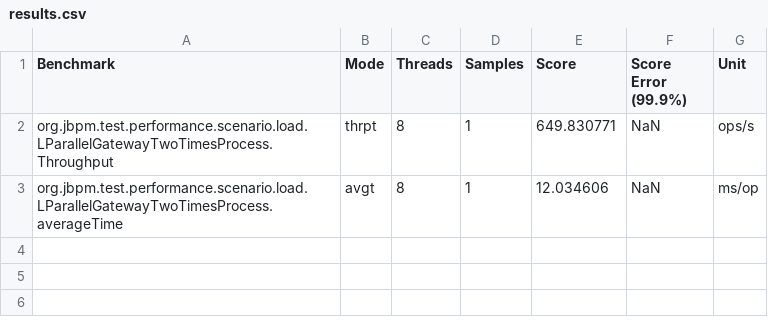
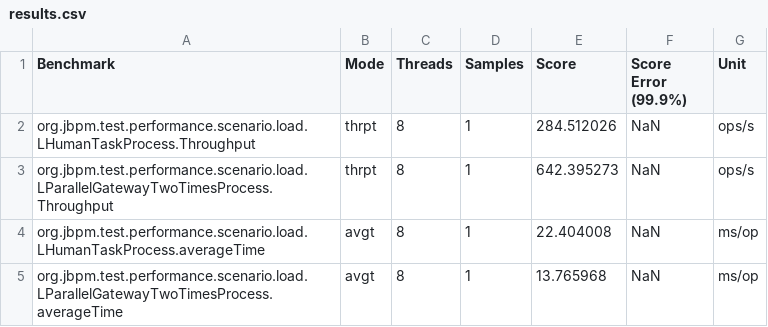
Before and after one commit to apache/incubator-kie-benchmarks, a CSV file: jbpm-benchmarks/jbpm-performance-tests-jmh/results.csv, drawn as a sheet.

Commit message:
JMH Jbpm performance tests completed and should be ready to try on Jenkins.

```diff
--- a/jbpm-benchmarks/jbpm-performance-tests-jmh/results.csv
+++ b/jbpm-benchmarks/jbpm-performance-tests-jmh/results.csv
@@ -1,3 +1,5 @@
 "Benchmark","Mode","Threads","Samples","Score","Score Error (99.9%)","Unit"
-"org.jbpm.test.performance.scenario.load.LParallelGatewayTwoTimesProcess.Throughput","thrpt",8,1,649.830771,NaN,"ops/s"
-"org.jbpm.test.performance.scenario.load.LParallelGatewayTwoTimesProcess.averageTime","avgt",8,1,12.034606,NaN,"ms/op"
+"org.jbpm.test.performance.scenario.load.LHumanTaskProcess.Throughput","thrpt",8,1,284.512026,NaN,"ops/s"
+"org.jbpm.test.performance.scenario.load.LParallelGatewayTwoTimesProcess.Throughput","thrpt",8,1,642.395273,NaN,"ops/s"
+"org.jbpm.test.performance.scenario.load.LHumanTaskProcess.averageTime","avgt",8,1,22.404008,NaN,"ms/op"
+"org.jbpm.test.performance.scenario.load.LParallelGatewayTwoTimesProcess.averageTime","avgt",8,1,13.765968,NaN,"ms/op"
```
Also changed, not shown: 4 other files.
